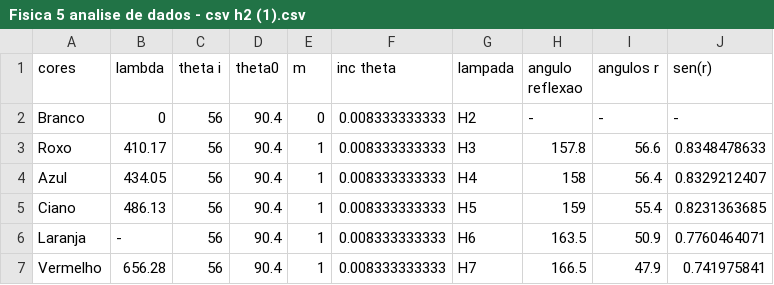
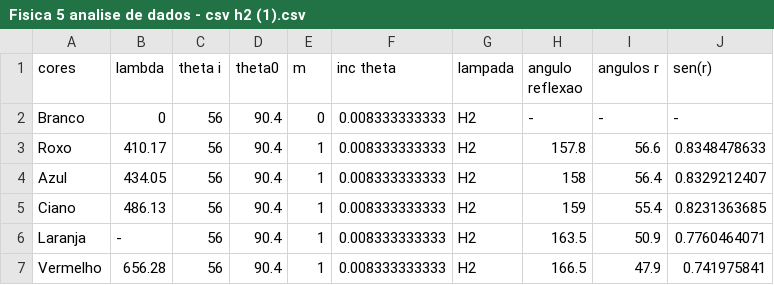
Before and after one commit to binha0/Lab1, a CSV file: Fisica 5 analise de dados - csv h2 (1).csv, drawn as a sheet.

Commit message:
Update Fisica 5 analise de dados - csv h2 (1).csv

```diff
--- a/Fisica 5 analise de dados - csv h2 (1).csv
+++ b/Fisica 5 analise de dados - csv h2 (1).csv
@@ -2,6 +2,6 @@ cores,lambda,theta i ,theta0,m,inc theta ,lampada,angulo reflexao,angulos r,sen(
 Branco,0,56,90.4,0,0.008333333333,H2,-,-,-
-Roxo,410.17,56,90.4,1,0.008333333333,H3,157.8,56.6,0.8348478633
-Azul,434.05,56,90.4,1,0.008333333333,H4,158,56.4,0.8329212407
-Ciano,486.13,56,90.4,1,0.008333333333,H5,159,55.4,0.8231363685
-Laranja,-,56,90.4,1,0.008333333333,H6,163.5,50.9,0.7760464071
-Vermelho,656.28,56,90.4,1,0.008333333333,H7,166.5,47.9,0.741975841
+Roxo,410.17,56,90.4,1,0.008333333333,H2,157.8,56.6,0.8348478633
+Azul,434.05,56,90.4,1,0.008333333333,H2,158,56.4,0.8329212407
+Ciano,486.13,56,90.4,1,0.008333333333,H2,159,55.4,0.8231363685
+Laranja,-,56,90.4,1,0.008333333333,H2,163.5,50.9,0.7760464071
+Vermelho,656.28,56,90.4,1,0.008333333333,H2,166.5,47.9,0.741975841
```
